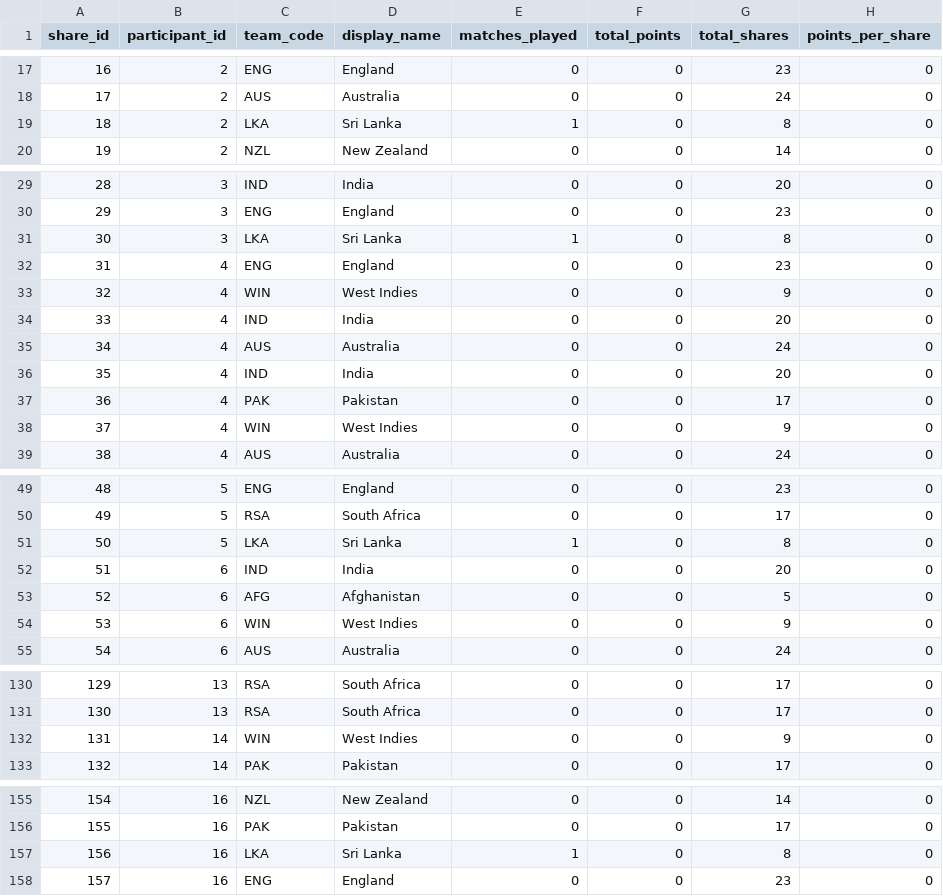
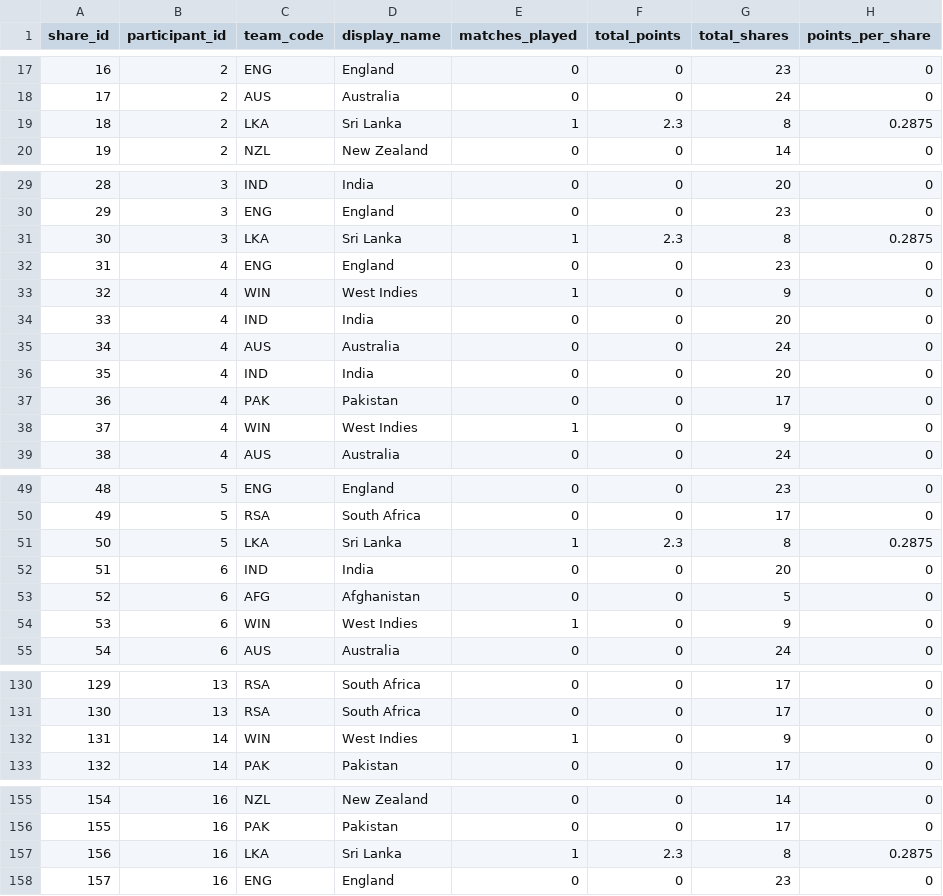
Before and after one commit to ADBond/cricket-competition, a CSV file: competitions/mens_t20_world_cup_2022/data/generated/participant-scores-by-share.csv, drawn as a sheet; only a part is shown, gaps mark what is left out; the diff covers the shown part only.

```diff
--- a/competitions/mens_t20_world_cup_2022/data/generated/participant-scores-by-share.csv
+++ b/competitions/mens_t20_world_cup_2022/data/generated/participant-scores-by-share.csv
@@ -18,3 +18,3 @@ share_id,participant_id,team_code,display_name,matches_played,total_points,total
 17,2,AUS,Australia,0,0,24,0
-18,2,LKA,Sri Lanka,1,0,8,0
+18,2,LKA,Sri Lanka,1,2.3,8,0.2875
 19,2,NZL,New Zealand,0,0,14,0
@@ -30,5 +30,5 @@ share_id,participant_id,team_code,display_name,matches_played,total_points,total
 29,3,ENG,England,0,0,23,0
-30,3,LKA,Sri Lanka,1,0,8,0
+30,3,LKA,Sri Lanka,1,2.3,8,0.2875
 31,4,ENG,England,0,0,23,0
-32,4,WIN,West Indies,0,0,9,0
+32,4,WIN,West Indies,1,0,9,0
 33,4,IND,India,0,0,20,0
@@ -37,3 +37,3 @@ share_id,participant_id,team_code,display_name,matches_played,total_points,total
 36,4,PAK,Pakistan,0,0,17,0
-37,4,WIN,West Indies,0,0,9,0
+37,4,WIN,West Indies,1,0,9,0
 38,4,AUS,Australia,0,0,24,0
@@ -50,6 +50,6 @@ share_id,participant_id,team_code,display_name,matches_played,total_points,total
 49,5,RSA,South Africa,0,0,17,0
-50,5,LKA,Sri Lanka,1,0,8,0
+50,5,LKA,Sri Lanka,1,2.3,8,0.2875
 51,6,IND,India,0,0,20,0
 52,6,AFG,Afghanistan,0,0,5,0
-53,6,WIN,West Indies,0,0,9,0
+53,6,WIN,West Indies,1,0,9,0
 54,6,AUS,Australia,0,0,24,0
@@ -131,3 +131,3 @@ share_id,participant_id,team_code,display_name,matches_played,total_points,total
 130,13,RSA,South Africa,0,0,17,0
-131,14,WIN,West Indies,0,0,9,0
+131,14,WIN,West Indies,1,0,9,0
 132,14,PAK,Pakistan,0,0,17,0
@@ -156,3 +156,3 @@ share_id,participant_id,team_code,display_name,matches_played,total_points,total
 155,16,PAK,Pakistan,0,0,17,0
-156,16,LKA,Sri Lanka,1,0,8,0
+156,16,LKA,Sri Lanka,1,2.3,8,0.2875
 157,16,ENG,England,0,0,23,0
```
Also changed, not shown: 50 edited cells elsewhere in this file, competitions/mens_t20_world_cup_2022/data/generated/group-tables.csv, competitions/mens_t20_world_cup_2022/data/generated/team-points-breakdown.csv, 2 other files.
